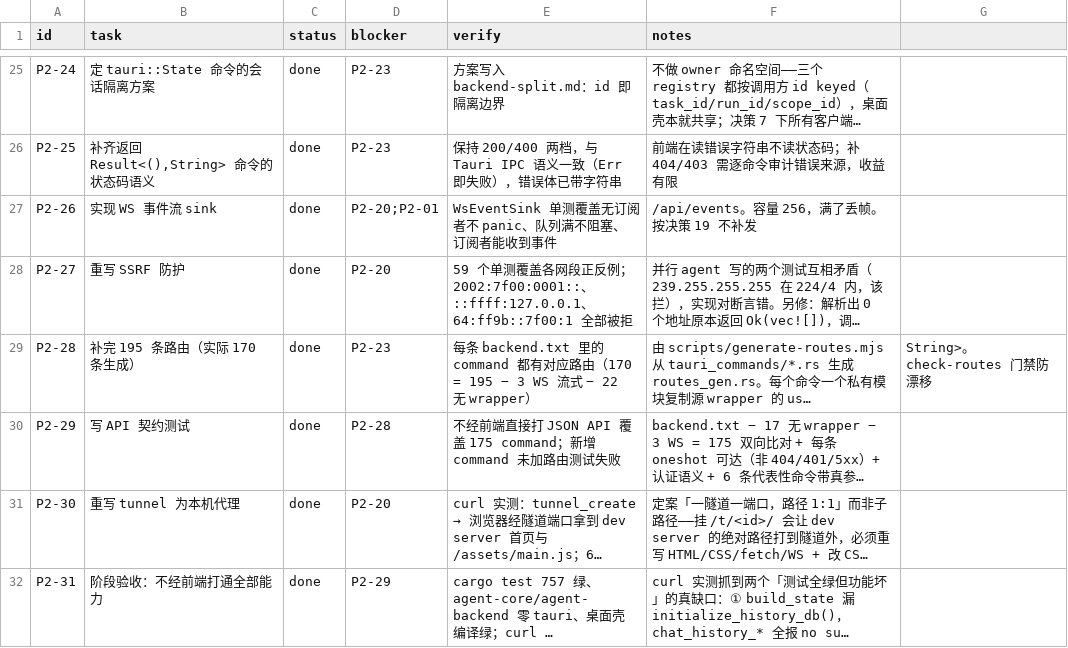
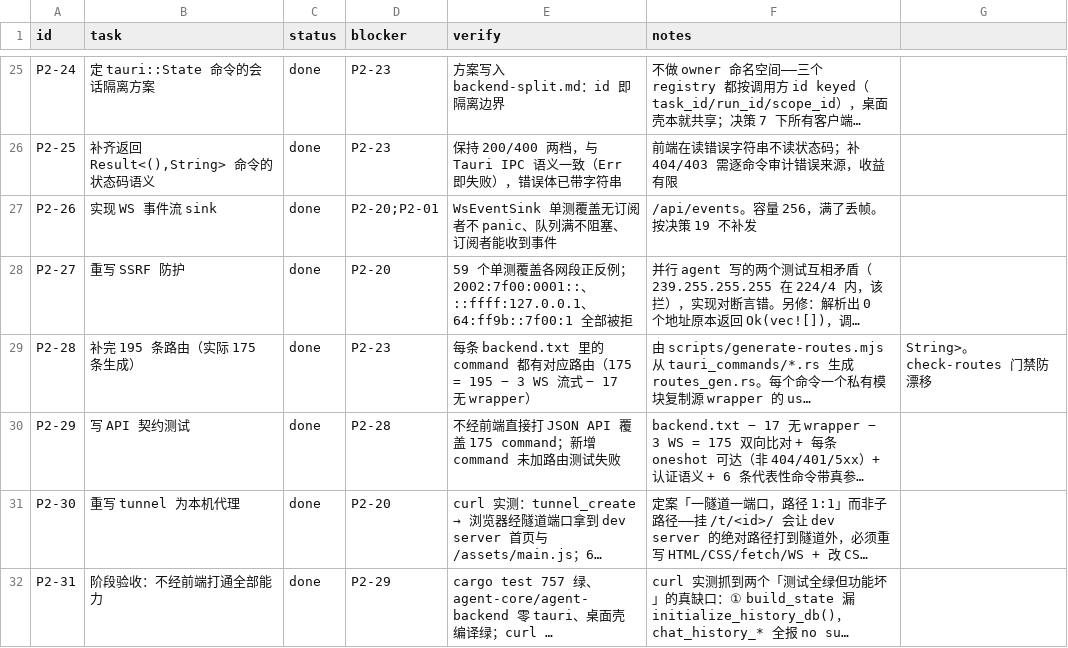
Before and after one commit to Stack-Cairn/LiveAgent, a CSV file: docs/architecture/migration/phase-2-backend.csv, drawn as a sheet; only a part is shown, gaps mark what is left out; long unchanged cells end in …; the diff names each change by its address in the sheet, - before the commit and + after, or states it on an @@ line.

Commit message:
fix(tunnel/backend): review 修复——TTL 强制执行、错误契约、CI 门禁
Review 发现的缺陷逐条修复:

- TTL 从不生效:TunnelStore::sweep() 无人调用。新增 spawn_sweeper 周期任务
  (30s),两个进程入口都接上;create() 里只清内存的 sweep_expired 删掉——
  过期清理唯一归属周期清扫,走完整关闭路径(停监听 + 删库)
- create/update/close/sweep 加 mutate 串行锁:消除 MAX_TUNNELS TOCTOU 与
  内存/DB/数据面三方交错
- update() 失败路径:start 失败摘掉 runtime 并广播(不再假装在跑);
  persist 失败连旧 DB 行一起删(不再重启复活旧目标)
- 关隧道立刻切断在途 WebSocket:数据面 oneshot 换 watch,WS 桥 select
  shutdown 信号
- 桌面端不再把 gatewayUrl 灌进 resolveTunnelUrl:隧道端口在本机,
  换主机名只会生成指向网关的死链接
- TunnelMutation 帧回 410 错误而不是静默吞掉:网关 Web UI 的请求不再挂到超时
- 错误契约补洞:crate::json::Json 把 axum 的 422/415 纯文本折成
  400 + {error},生成器与 routes_gen 同步,契约测试钉死缺字段/缺
  Content-Type 两档
- CI 新增 Backend Rust job:make check-routes 门禁 + cargo test -p
  agent-backend,此前 agent-backend 完全不在 CI 里
- 文档:csv 路由算术 170→175;记录「同机单实例」运行约定

```diff
--- a/docs/architecture/migration/phase-2-backend.csv
+++ b/docs/architecture/migration/phase-2-backend.csv
-B29 (task): 补完 195 条路由（实际 170 条生成）
+B29 (task): 补完 195 条路由（实际 175 条生成）
-E29 (verify): …应路由（170 = 195 − 3 WS 流式 − 22 无 wrapper）
+E29 (verify): …应路由（175 = 195 − 3 WS 流式 − 17 无 wrapper）
```
Also changed, not shown: 14 other files.
